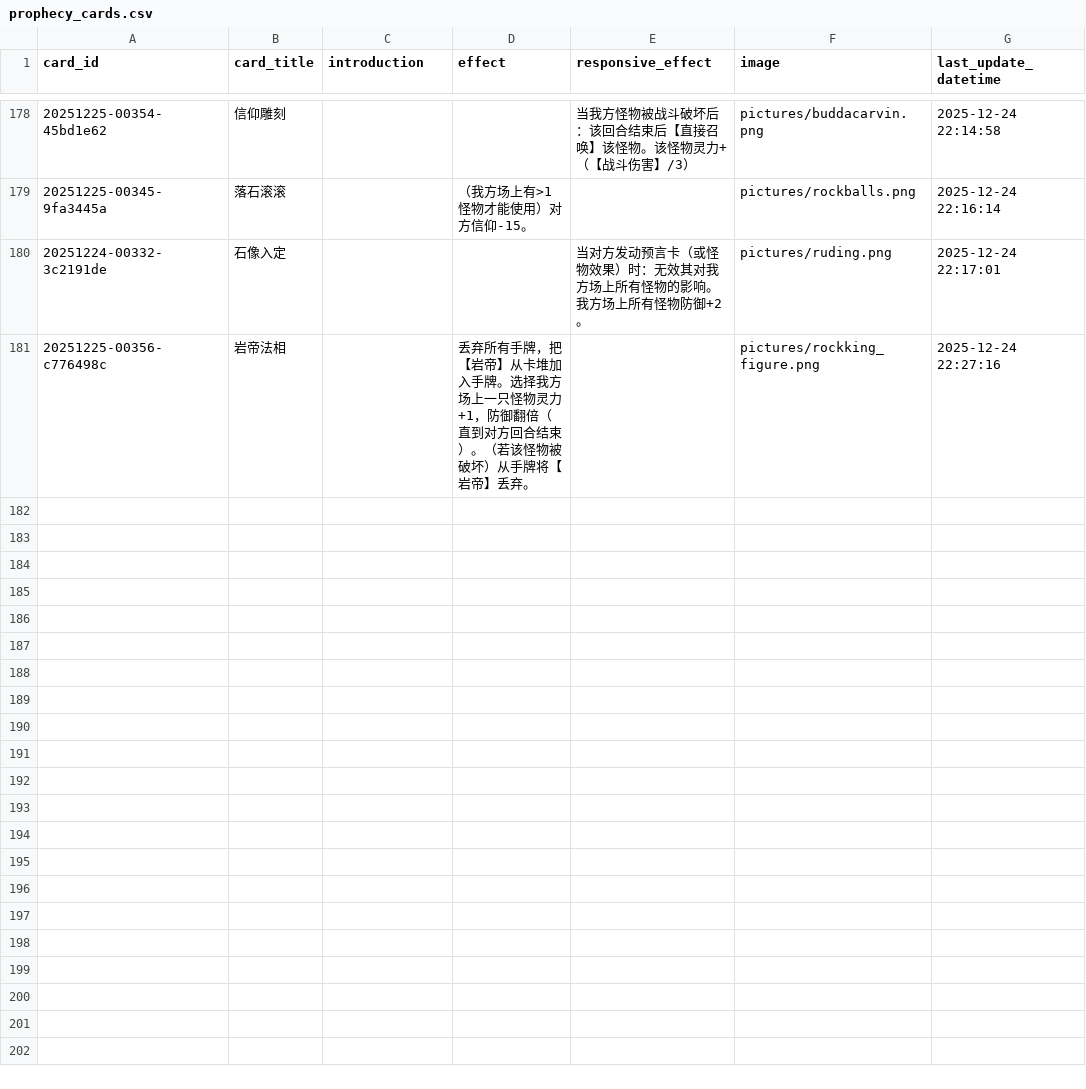
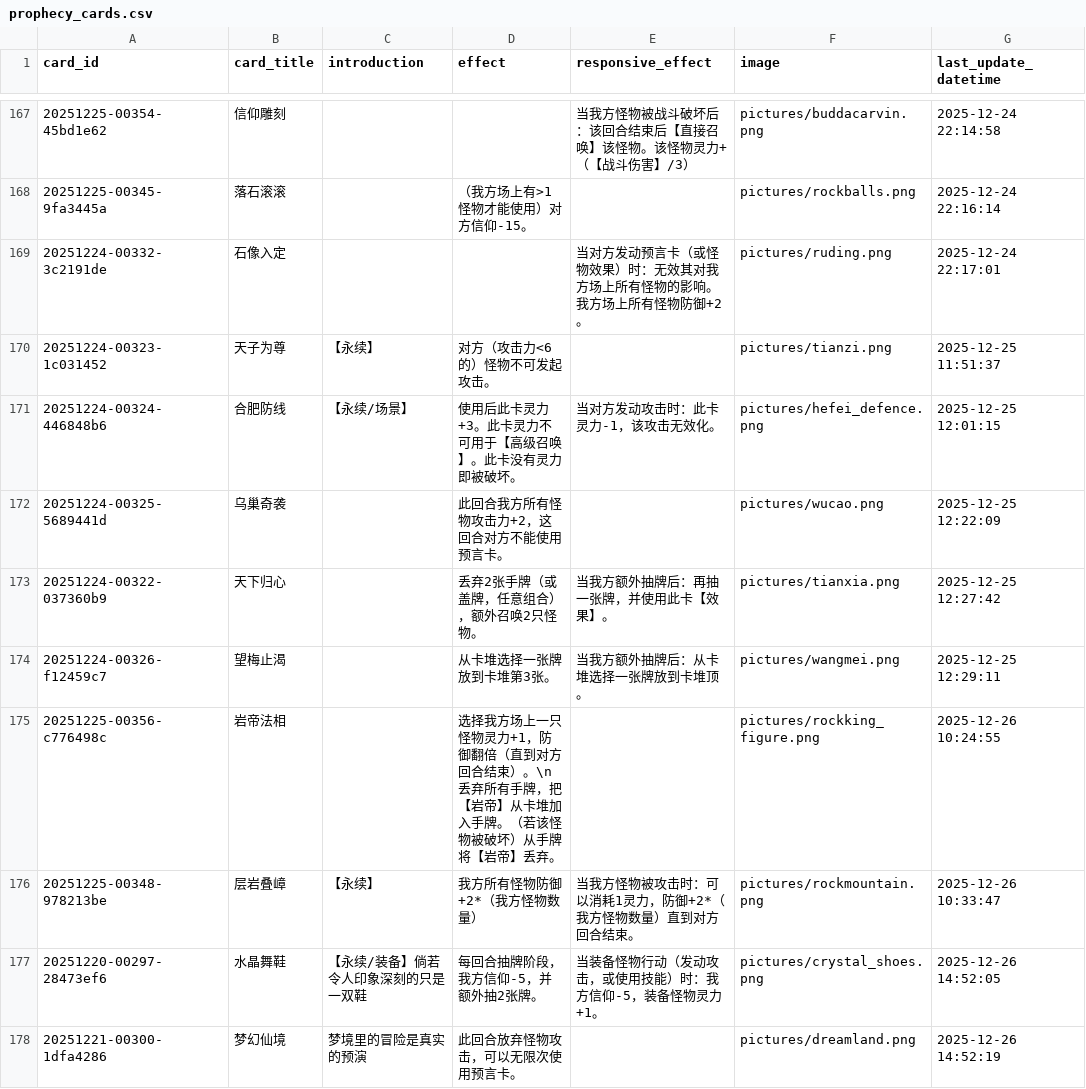
Before and after one commit to Apollo1840/BoardGame, a CSV file: GemuLand/prophecy_cards.csv, drawn as a sheet; only a part is shown, gaps mark what is left out; the diff covers the shown part only.

```diff
--- a/GemuLand/prophecy_cards.csv
+++ b/GemuLand/prophecy_cards.csv
@@ -180,2 +169,10 @@ card_id|card_title|introduction|effect|responsive_effect|image|last_update_datet
 20251224-00332-3c2191de|石像入定|||当对方发动预言卡（或怪物效果）时：无效其对我方场上所有怪物的影响。我方场上所有怪物防御+2。|pictures/ruding.png|2025-12-24 22:17:01
-20251225-00356-c776498c|岩帝法相||丢弃所有手牌，把【岩帝】从卡堆加入手牌。选择我方场上一只怪物灵力+1，防御翻倍（直到对方回合结束）。（若该怪物被破坏）从手牌将【岩帝】丢弃。||pictures/rockking_figure.png|2025-12-24 22:27:16
+20251224-00323-1c031452|天子为尊|【永续】|对方（攻击力<6的）怪物不可发起攻击。||pictures/tianzi.png|2025-12-25 11:51:37
+20251224-00324-446848b6|合肥防线|【永续/场景】|使用后此卡灵力+3。此卡灵力不可用于【高级召唤】。此卡没有灵力即被破坏。|当对方发动攻击时：此卡灵力-1，该攻击无效化。|pictures/hefei_defence.png|2025-12-25 12:01:15
+20251224-00325-5689441d|乌巢奇袭||此回合我方所有怪物攻击力+2，这回合对方不能使用预言卡。||pictures/wucao.png|2025-12-25 12:22:09
+20251224-00322-037360b9|天下归心||丢弃2张手牌（或盖牌，任意组合），额外召唤2只怪物。|当我方额外抽牌后：再抽一张牌，并使用此卡【效果】。|pictures/tianxia.png|2025-12-25 12:27:42
+20251224-00326-f12459c7|望梅止渴||从卡堆选择一张牌放到卡堆第3张。|当我方额外抽牌后：从卡堆选择一张牌放到卡堆顶。|pictures/wangmei.png|2025-12-25 12:29:11
+20251225-00356-c776498c|岩帝法相||选择我方场上一只怪物灵力+1，防御翻倍（直到对方回合结束）。\n丢弃所有手牌，把【岩帝】从卡堆加入手牌。（若该怪物被破坏）从手牌将【岩帝】丢弃。||pictures/rockking_figure.png|2025-12-26 10:24:55
+20251225-00348-978213be|层岩叠嶂|【永续】|我方所有怪物防御+2*（我方怪物数量）|当我方怪物被攻击时：可以消耗1灵力，防御+2*（我方怪物数量）直到对方回合结束。|pictures/rockmountain.png|2025-12-26 10:33:47
+20251220-00297-28473ef6|水晶舞鞋|【永续/装备】倘若令人印象深刻的只是一双鞋|每回合抽牌阶段，我方信仰-5，并额外抽2张牌。|当装备怪物行动（发动攻击，或使用技能）时：我方信仰-5，装备怪物灵力+1。|pictures/crystal_shoes.png|2025-12-26 14:52:05
+20251221-00300-1dfa4286|梦幻仙境|梦境里的冒险是真实的预演|此回合放弃怪物攻击，可以无限次使用预言卡。||pictures/dreamland.png|2025-12-26 14:52:19
```
Also changed, not shown: 8 added rows and 11 removed rows elsewhere in this file, GemuLand/monster_cards.csv, 2 other files.
